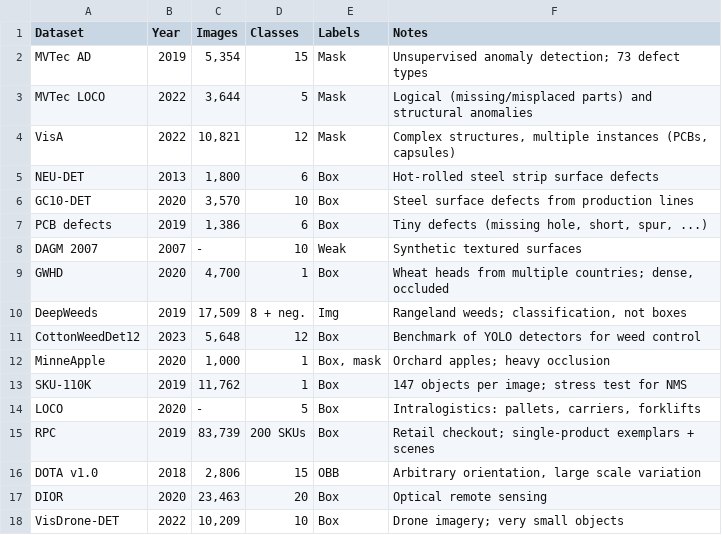
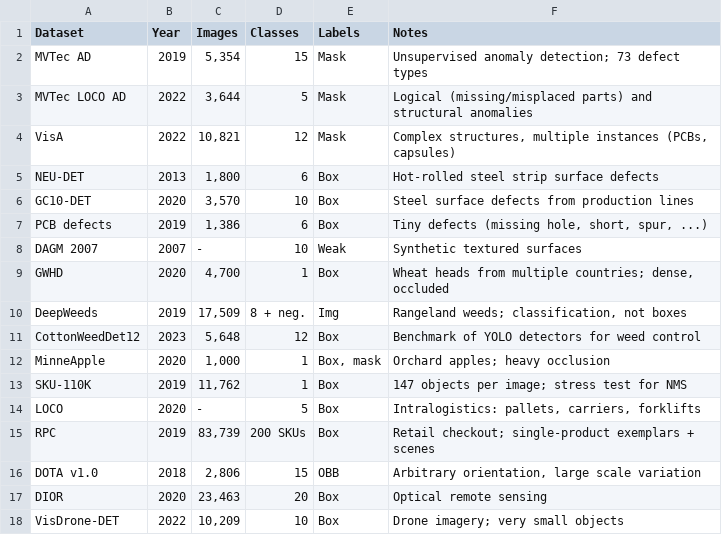
Before and after one commit to binayksingh/Awesome-agentic-object-detection, a CSV file: tables/datasets_applications.csv, drawn as a sheet.

```diff
--- a/tables/datasets_applications.csv
+++ b/tables/datasets_applications.csv
@@ -2,3 +2,3 @@ Dataset,Year,Images,Classes,Labels,Notes
 MVTec AD,2019,"5,354",15,Mask,Unsupervised anomaly detection; 73 defect types
-MVTec LOCO,2022,"3,644",5,Mask,Logical (missing/misplaced parts) and structural anomalies
+MVTec LOCO AD,2022,"3,644",5,Mask,Logical (missing/misplaced parts) and structural anomalies
 VisA,2022,"10,821",12,Mask,"Complex structures, multiple instances (PCBs, capsules)"
```
Also changed, not shown: tables/coco_realtime_detr.csv, tables/datasets_general.csv.
